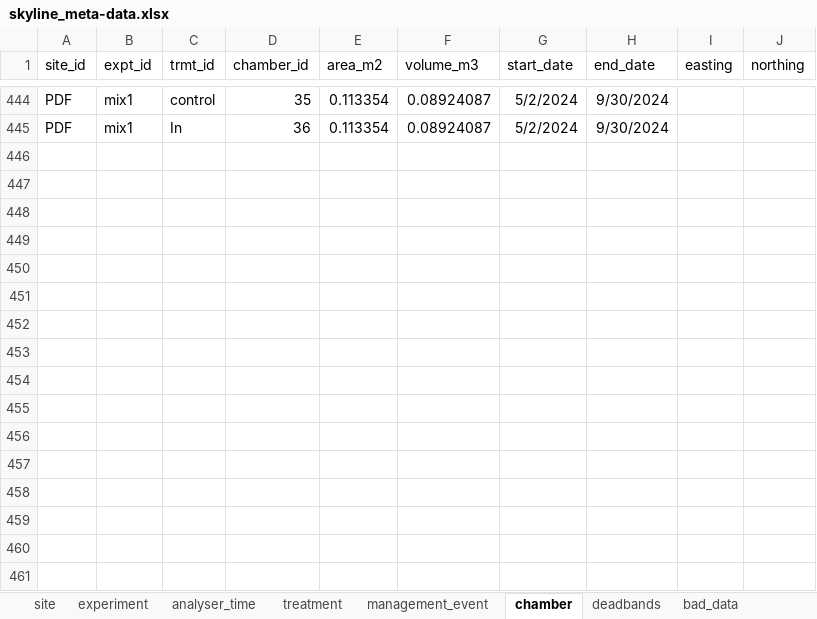
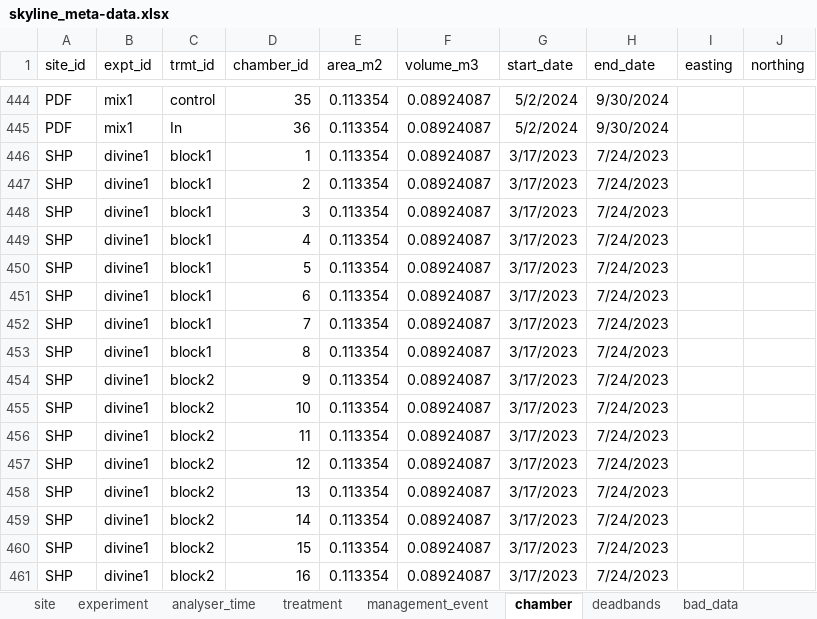
Before and after one commit to NERC-CEH/skyline, an Excel workbook: data-raw/skyline_meta-data.xlsx, sheet chamber, drawn as a sheet; only a part is shown, gaps mark what is left out; values as stored, in another font and other column widths than the file's, no borders; the diff names each change by its address in the sheet, - before the commit and + after, or states it on an @@ line.

Commit message:
Added Shipton DIVINE expt

```diff
--- a/data-raw/skyline_meta-data.xlsx (sheet chamber)
+++ b/data-raw/skyline_meta-data.xlsx (sheet chamber)
+row 446: SHP | divine1 | block1 | 1 | 0.113354 | 0.08924087 | 3/17/2023 | 7/24/2023
+row 447: SHP | divine1 | block1 | 2 | 0.113354 | 0.08924087 | 3/17/2023 | 7/24/2023
+row 448: SHP | divine1 | block1 | 3 | 0.113354 | 0.08924087 | 3/17/2023 | 7/24/2023
+row 449: SHP | divine1 | block1 | 4 | 0.113354 | 0.08924087 | 3/17/2023 | 7/24/2023
+row 450: SHP | divine1 | block1 | 5 | 0.113354 | 0.08924087 | 3/17/2023 | 7/24/2023
+row 451: SHP | divine1 | block1 | 6 | 0.113354 | 0.08924087 | 3/17/2023 | 7/24/2023
+row 452: SHP | divine1 | block1 | 7 | 0.113354 | 0.08924087 | 3/17/2023 | 7/24/2023
+row 453: SHP | divine1 | block1 | 8 | 0.113354 | 0.08924087 | 3/17/2023 | 7/24/2023
+row 454: SHP | divine1 | block2 | 9 | 0.113354 | 0.08924087 | 3/17/2023 | 7/24/2023
+row 455: SHP | divine1 | block2 | 10 | 0.113354 | 0.08924087 | 3/17/2023 | 7/24/2023
+row 456: SHP | divine1 | block2 | 11 | 0.113354 | 0.08924087 | 3/17/2023 | 7/24/2023
+row 457: SHP | divine1 | block2 | 12 | 0.113354 | 0.08924087 | 3/17/2023 | 7/24/2023
+row 458: SHP | divine1 | block2 | 13 | 0.113354 | 0.08924087 | 3/17/2023 | 7/24/2023
+row 459: SHP | divine1 | block2 | 14 | 0.113354 | 0.08924087 | 3/17/2023 | 7/24/2023
+row 460: SHP | divine1 | block2 | 15 | 0.113354 | 0.08924087 | 3/17/2023 | 7/24/2023
+row 461: SHP | divine1 | block2 | 16 | 0.113354 | 0.08924087 | 3/17/2023 | 7/24/2023
```
Also changed, not shown: sheet experiment, sheet deadbands, sheet treatment, sheet management_event, sheet analyser_time, sheet site, 29 other files.
